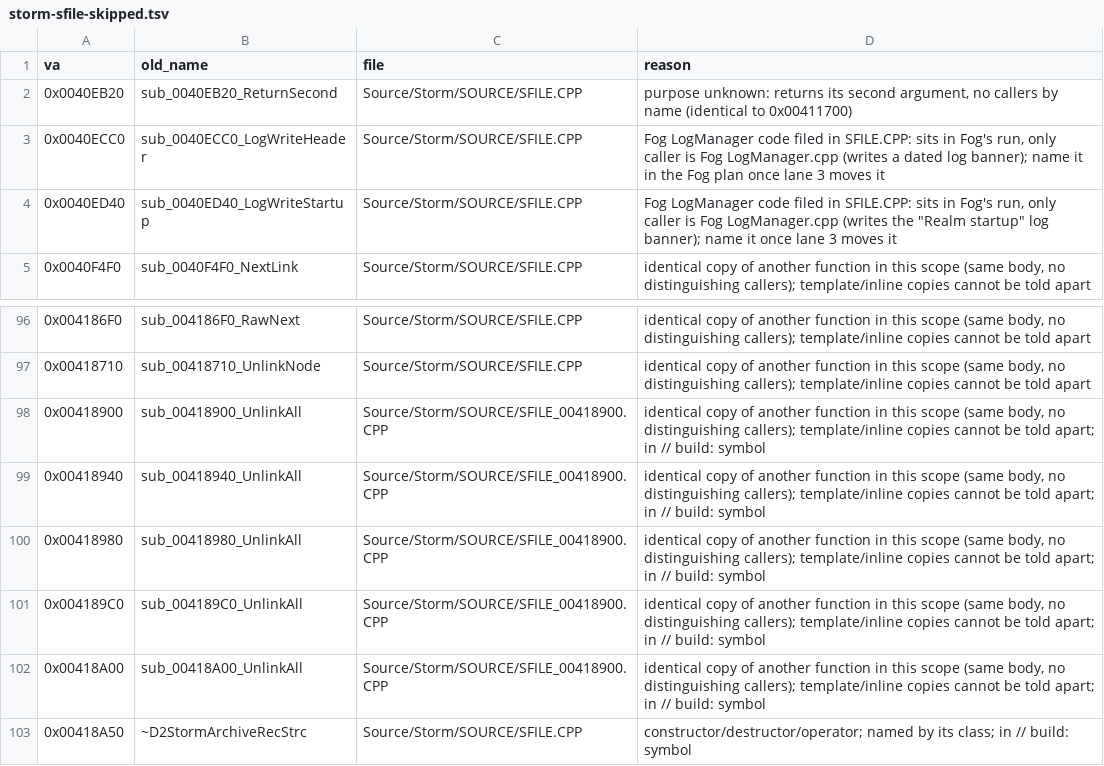
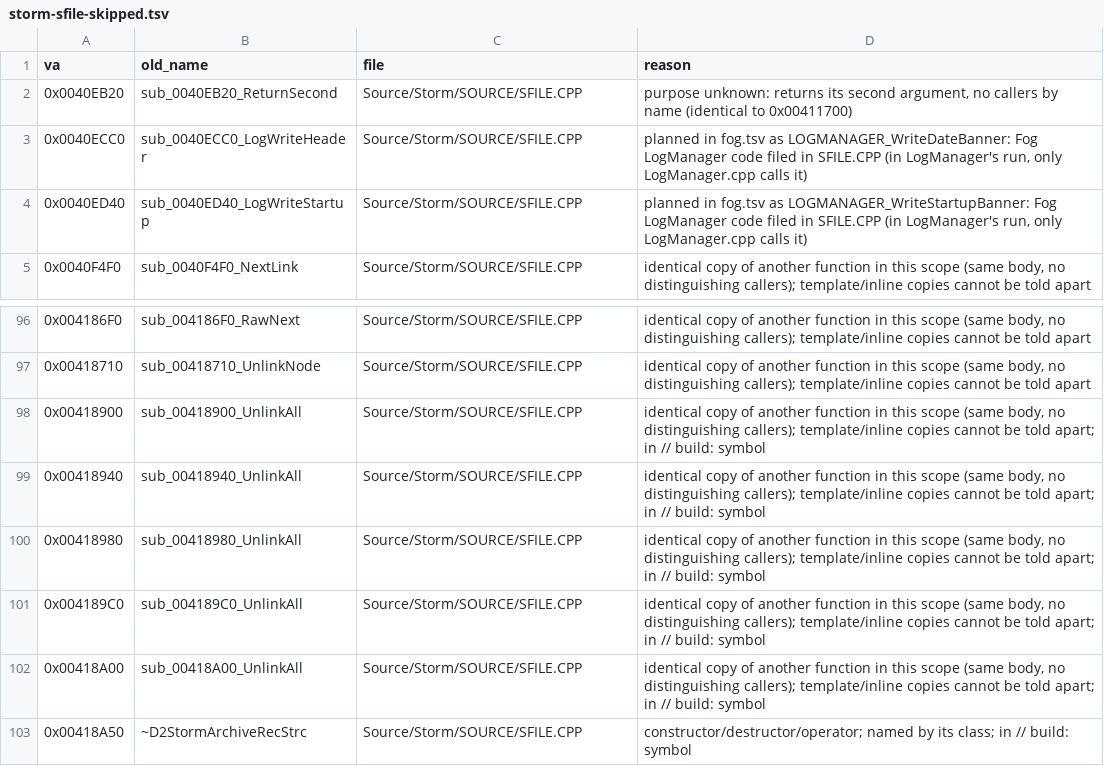
Before and after one commit to CaptainLegbreak/Iblis-Codex, a TSV file: lanes/names/storm-sfile-skipped.tsv, drawn as a sheet; only a part is shown, gaps mark what is left out.

```diff
--- a/lanes/names/storm-sfile-skipped.tsv
+++ b/lanes/names/storm-sfile-skipped.tsv
@@ -2,4 +2,4 @@ va	old_name	file	reason
 0x0040EB20	sub_0040EB20_ReturnSecond	Source/Storm/SOURCE/SFILE.CPP	purpose unknown: returns its second argument, no callers by name (identical to 0x00411700)
-0x0040ECC0	sub_0040ECC0_LogWriteHeader	Source/Storm/SOURCE/SFILE.CPP	Fog LogManager code filed in SFILE.CPP: sits in Fog's run, only caller is Fog LogManager.cpp (writes a dated log banner); name it in the Fog plan once lane 3 moves it
-0x0040ED40	sub_0040ED40_LogWriteStartup	Source/Storm/SOURCE/SFILE.CPP	Fog LogManager code filed in SFILE.CPP: sits in Fog's run, only caller is Fog LogManager.cpp (writes the "Realm startup" log banner); name it once lane 3 moves it
+0x0040ECC0	sub_0040ECC0_LogWriteHeader	Source/Storm/SOURCE/SFILE.CPP	planned in fog.tsv as LOGMANAGER_WriteDateBanner: Fog LogManager code filed in SFILE.CPP (in LogManager's run, only LogManager.cpp calls it)
+0x0040ED40	sub_0040ED40_LogWriteStartup	Source/Storm/SOURCE/SFILE.CPP	planned in fog.tsv as LOGMANAGER_WriteStartupBanner: Fog LogManager code filed in SFILE.CPP (in LogManager's run, only LogManager.cpp calls it)
 0x0040F4F0	sub_0040F4F0_NextLink	Source/Storm/SOURCE/SFILE.CPP	identical copy of another function in this scope (same body, no distinguishing callers); template/inline copies cannot be told apart
@@ -97,7 +97,7 @@ va	old_name	file	reason
 0x00418710	sub_00418710_UnlinkNode	Source/Storm/SOURCE/SFILE.CPP	identical copy of another function in this scope (same body, no distinguishing callers); template/inline copies cannot be told apart
-0x00418900	sub_00418900_UnlinkAll	Source/Storm/SOURCE/SFILE_00418900.CPP	identical copy of another function in this scope (same body, no distinguishing callers); template/inline copies cannot be told apart; in // build: symbol
-0x00418940	sub_00418940_UnlinkAll	Source/Storm/SOURCE/SFILE_00418900.CPP	identical copy of another function in this scope (same body, no distinguishing callers); template/inline copies cannot be told apart; in // build: symbol
-0x00418980	sub_00418980_UnlinkAll	Source/Storm/SOURCE/SFILE_00418900.CPP	identical copy of another function in this scope (same body, no distinguishing callers); template/inline copies cannot be told apart; in // build: symbol
-0x004189C0	sub_004189C0_UnlinkAll	Source/Storm/SOURCE/SFILE_00418900.CPP	identical copy of another function in this scope (same body, no distinguishing callers); template/inline copies cannot be told apart; in // build: symbol
-0x00418A00	sub_00418A00_UnlinkAll	Source/Storm/SOURCE/SFILE_00418900.CPP	identical copy of another function in this scope (same body, no distinguishing callers); template/inline copies cannot be told apart; in // build: symbol
+0x00418900	sub_00418900_UnlinkAll	Source/Storm/SOURCE/SFILE.CPP	identical copy of another function in this scope (same body, no distinguishing callers); template/inline copies cannot be told apart; in // build: symbol
+0x00418940	sub_00418940_UnlinkAll	Source/Storm/SOURCE/SFILE.CPP	identical copy of another function in this scope (same body, no distinguishing callers); template/inline copies cannot be told apart; in // build: symbol
+0x00418980	sub_00418980_UnlinkAll	Source/Storm/SOURCE/SFILE.CPP	identical copy of another function in this scope (same body, no distinguishing callers); template/inline copies cannot be told apart; in // build: symbol
+0x004189C0	sub_004189C0_UnlinkAll	Source/Storm/SOURCE/SFILE.CPP	identical copy of another function in this scope (same body, no distinguishing callers); template/inline copies cannot be told apart; in // build: symbol
+0x00418A00	sub_00418A00_UnlinkAll	Source/Storm/SOURCE/SFILE.CPP	identical copy of another function in this scope (same body, no distinguishing callers); template/inline copies cannot be told apart; in // build: symbol
 0x00418A50	~D2StormArchiveRecStrc	Source/Storm/SOURCE/SFILE.CPP	constructor/destructor/operator; named by its class; in // build: symbol
```
Also changed, not shown: 3 other files.
